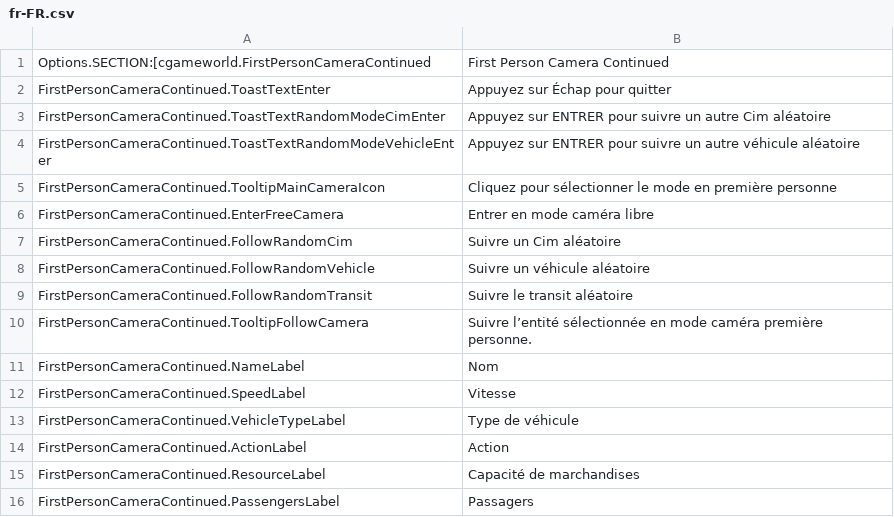
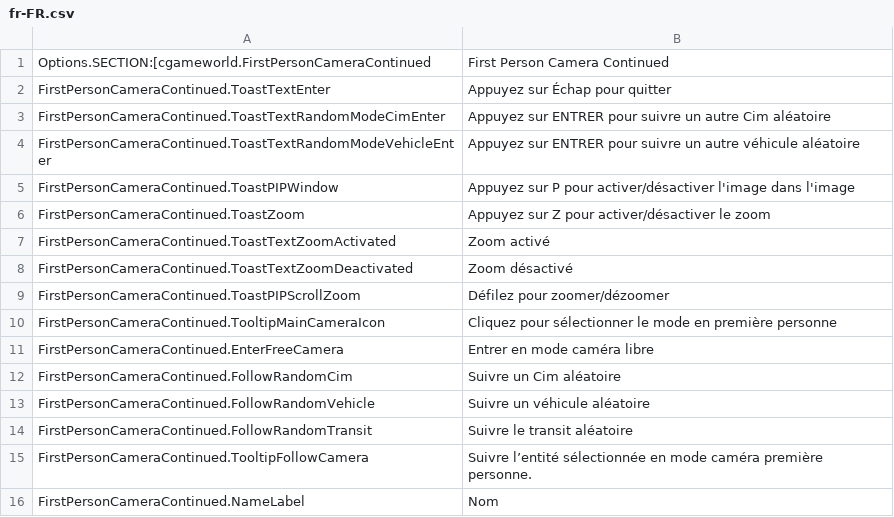
Before and after one commit to Cgameworld/FirstPersonCameraContinued, a CSV file: l10n/fr-FR.csv, drawn as a sheet; only a part is shown; the shorter side is filled out with more unchanged rows; the diff names each change by its address in the sheet, - before the commit and + after, or states it on an @@ line.

```diff
--- a/l10n/fr-FR.csv
+++ b/l10n/fr-FR.csv
+row 5: FirstPersonCameraContinued.ToastPIPWindow | Appuyez sur P pour activer/désactiver l'image dans l'image
+row 6: FirstPersonCameraContinued.ToastZoom | Appuyez sur Z pour activer/désactiver le zoom
+row 7: FirstPersonCameraContinued.ToastTextZoomActivated | Zoom activé
+row 8: FirstPersonCameraContinued.ToastTextZoomDeactivated | Zoom désactivé
+row 9: FirstPersonCameraContinued.ToastPIPScrollZoom | Défilez pour zoomer/dézoomer
```
Also changed, not shown: l10n/ja-JP.csv, l10n/pl-PL.csv, 8 other files.
